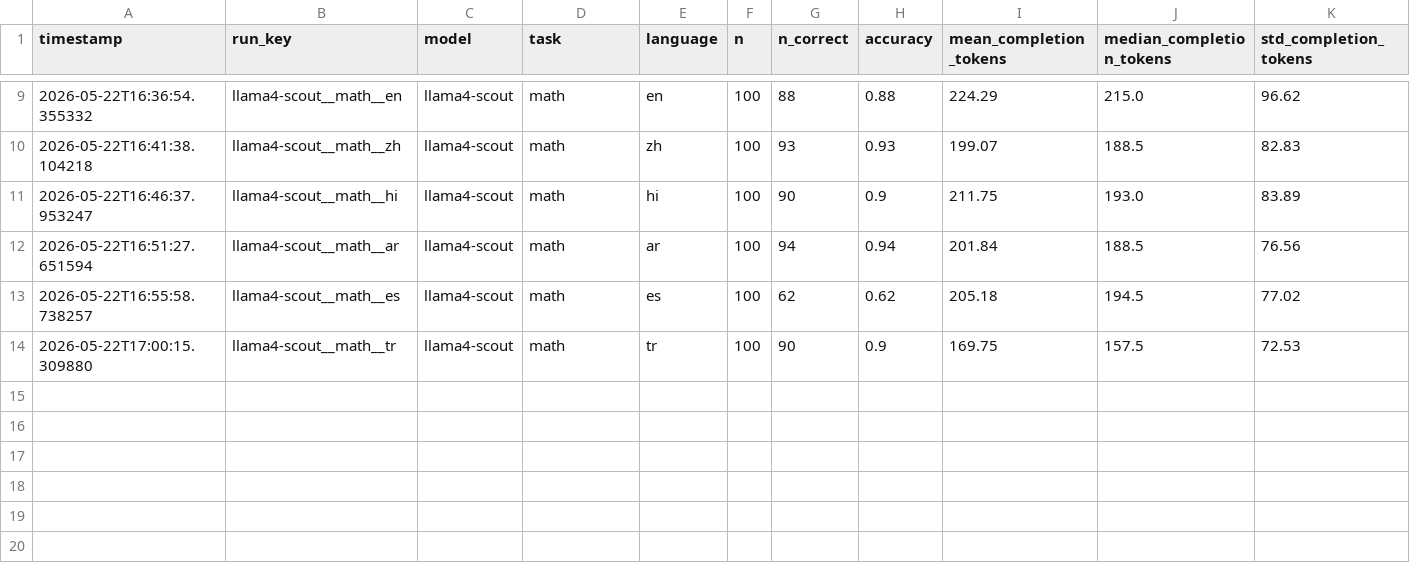
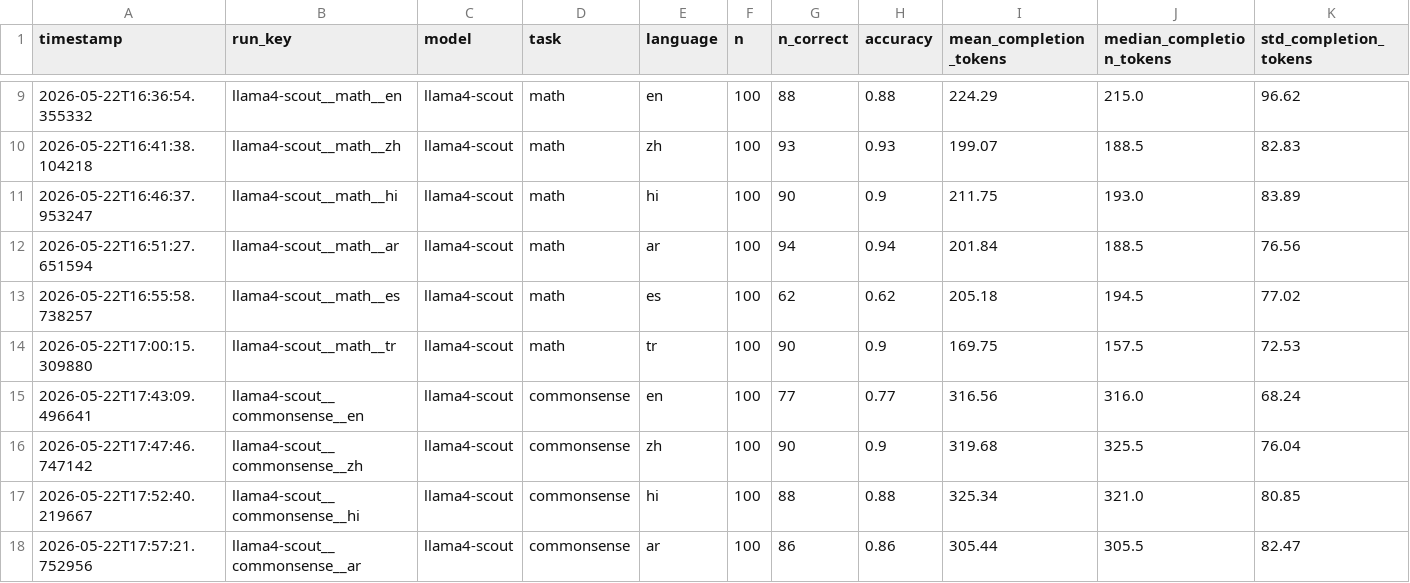
Before and after one commit to MrAyushBajpai/multilang-token-efficiency, a CSV file: results/summary.csv, drawn as a sheet; only a part is shown, gaps mark what is left out; rows hold the shown columns only; the diff names each change by its address in the sheet, - before the commit and + after, or states it on an @@ line.

Commit message:
Update results and plots for llama4-scout and llama3.3-70b models
- Added new plots: token_bars_llama3.3-70b.png and token_bars_llama4-scout.png.
- Updated accuracy, efficiency, and token ratio tables in CSV files to include results for llama4-scout and llama3.3-70b models across various tasks and languages.
- Enhanced summary.csv with additional commonsense task results for llama4-scout in multiple languages.

```diff
--- a/results/summary.csv
+++ b/results/summary.csv
+row 15: 2026-05-22T17:43:09.496641 | llama4-scout__commonsense__en | llama4-scout | commonsense | en | 100 | 77 | 0.77 | 316.56 | 316.0 | 68.24
+row 16: 2026-05-22T17:47:46.747142 | llama4-scout__commonsense__zh | llama4-scout | commonsense | zh | 100 | 90 | 0.9 | 319.68 | 325.5 | 76.04
+row 17: 2026-05-22T17:52:40.219667 | llama4-scout__commonsense__hi | llama4-scout | commonsense | hi | 100 | 88 | 0.88 | 325.34 | 321.0 | 80.85
+row 18: 2026-05-22T17:57:21.752956 | llama4-scout__commonsense__ar | llama4-scout | commonsense | ar | 100 | 86 | 0.86 | 305.44 | 305.5 | 82.47
```
Also changed, not shown: 12 other files.
